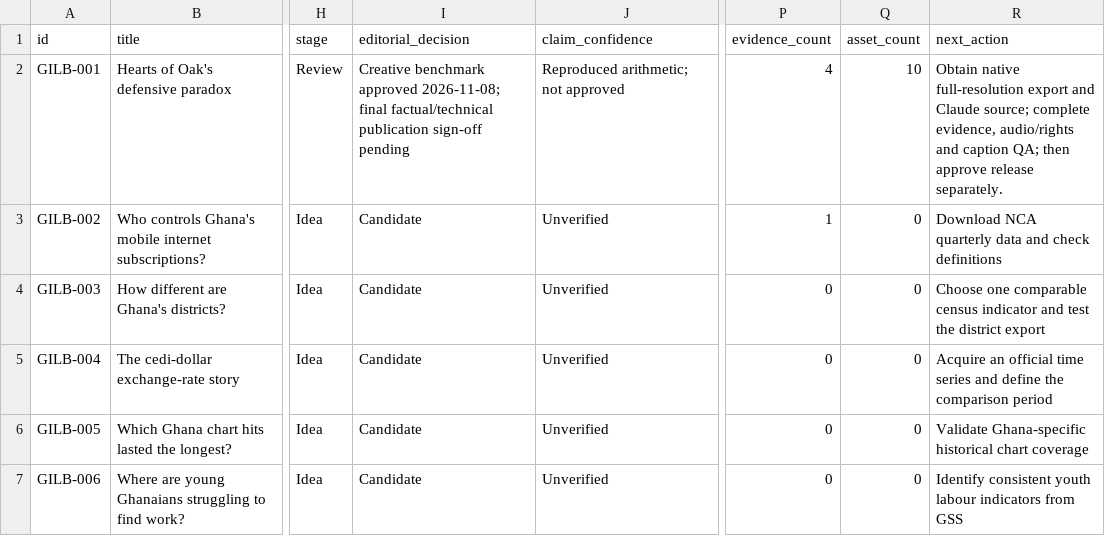
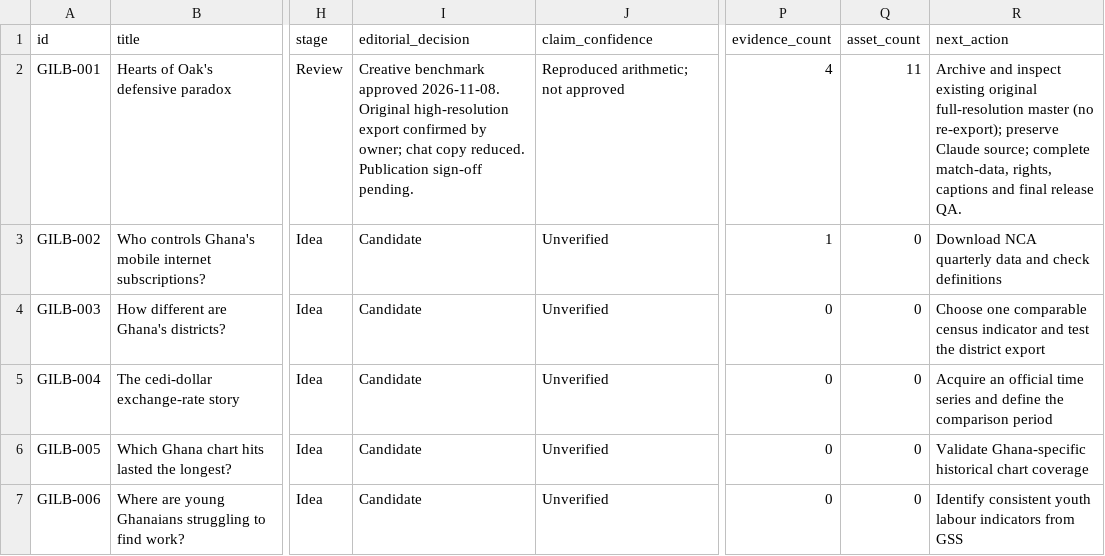
Before and after one commit to Gilbert-B/gilb-story-lab, a CSV file: exports/STORIES.csv, drawn as a sheet; only a part is shown, gaps mark what is left out; the diff names each change by its address in the sheet, - before the commit and + after, or states it on an @@ line.

```diff
--- a/exports/STORIES.csv
+++ b/exports/STORIES.csv
-I2 (editorial_decision): …benchmark approved 2026-11-08; final factual/technical publication sign-off pending
+I2 (editorial_decision): …benchmark approved 2026-11-08. Original high-resolution export confirmed by owner; chat copy reduced. Publication sign-off pending.
-Q2 (asset_count): 10
+Q2 (asset_count): 11
-R2 (next_action): Obtain native full-resolution export and Claude source; complete evidence, audio/rights and caption QA; then approve release separately.
+R2 (next_action): Archive and inspect existing original full-resolution master (no re-export); preserve Claude source; complete match-data, rights, captions and final release QA.
```
Also changed, not shown: exports/ISSUES_AND_DECISIONS.csv, exports/PRODUCTION.csv, 11 other files.
